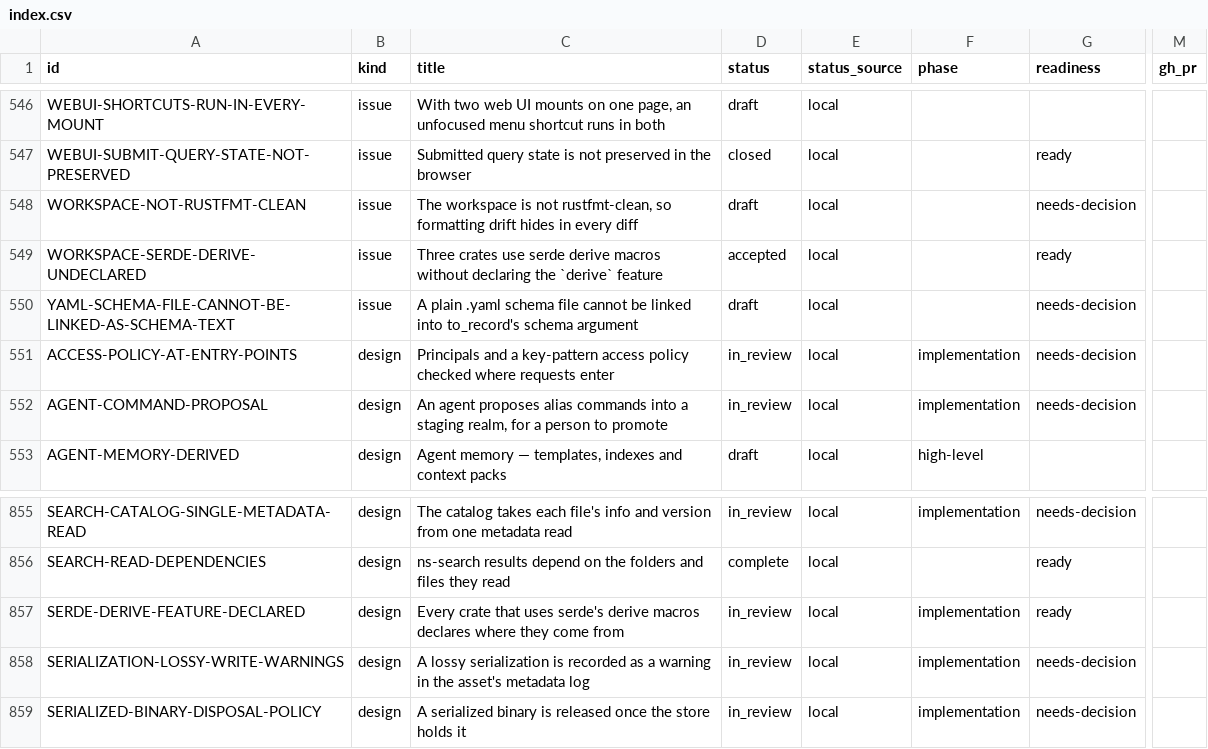
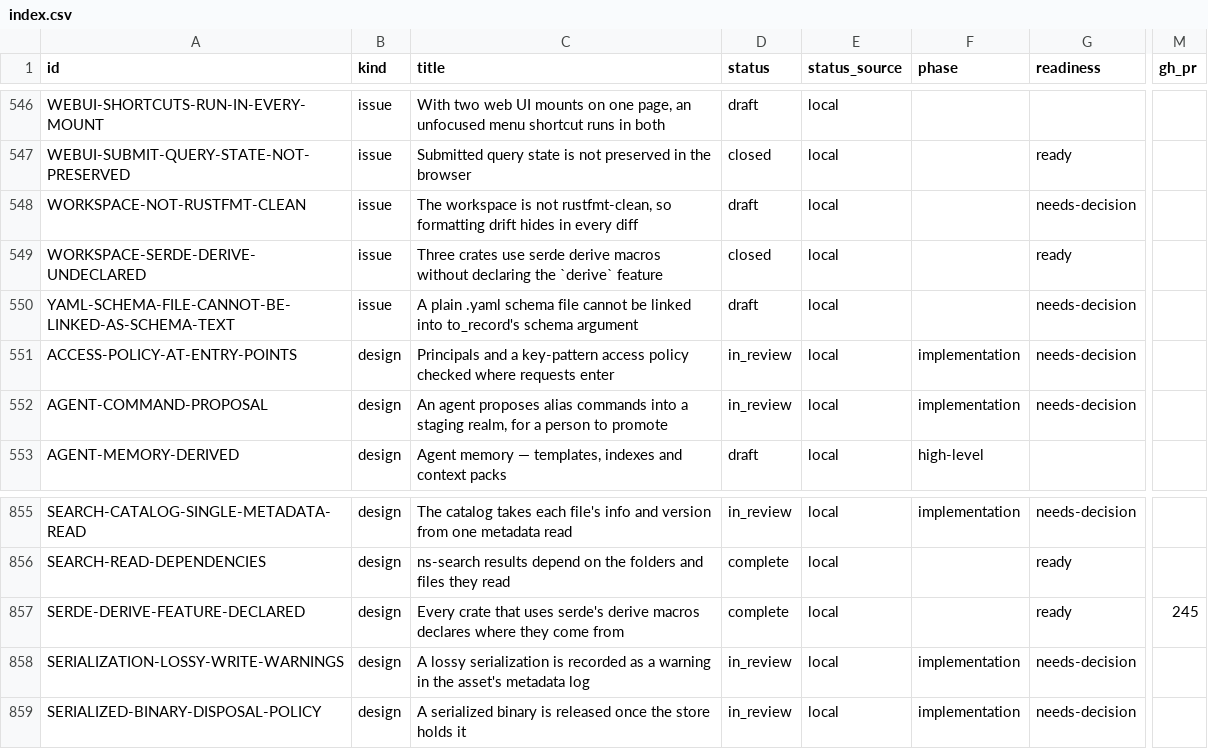
Before and after one commit to orest-d/liquers, a CSV file: specs/index.csv, drawn as a sheet; only a part is shown, gaps mark what is left out; the diff names each change by its address in the sheet, - before the commit and + after, or states it on an @@ line.

```diff
--- a/specs/index.csv
+++ b/specs/index.csv
-D549 (status): accepted
+D549 (status): closed
-D857 (status): in_review
+D857 (status): complete
-F857 (phase): implementation
+F857 (phase): (empty)
-M857 (gh_pr): (empty)
+M857 (gh_pr): 245
```
Also changed, not shown: 3 other files.
